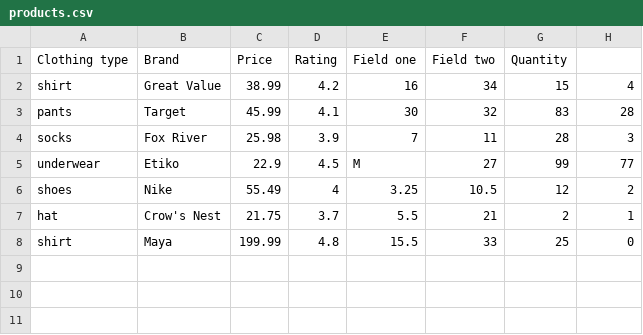
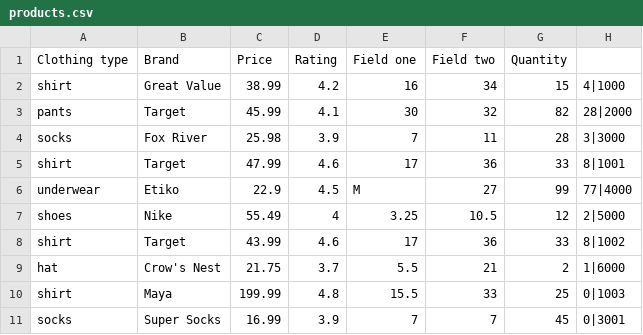
Before and after one commit to Colin529/StoreProj, a CSV file: products.csv, drawn as a sheet.

```diff
--- a/products.csv
+++ b/products.csv
@@ -1,8 +1,11 @@
 Clothing type,Brand,Price,Rating,Field one,Field two,Quantity
-shirt,Great Value,38.99,4.2,16,34,15,4
-pants,Target,45.99,4.1,30,32,83,28
-socks,Fox River,25.98,3.9,7,11,28,3
-underwear,Etiko,22.9,4.5,M,27,99,77
-shoes,Nike,55.49,4,3.25,10.5,12,2
-hat,Crow's Nest,21.75,3.7,5.5,21,2,1
-shirt,Maya,199.99,4.8,15.5,33,25,0
+shirt,Great Value,38.99,4.2,16,34,15,4|1000
+pants,Target,45.99,4.1,30,32,82,28|2000
+socks,Fox River,25.98,3.9,7,11,28,3|3000
+shirt,Target,47.99,4.6,17,36,33,8|1001
+underwear,Etiko,22.9,4.5,M,27,99,77|4000
+shoes,Nike,55.49,4,3.25,10.5,12,2|5000
+shirt,Target,43.99,4.6,17,36,33,8|1002
+hat,Crow's Nest,21.75,3.7,5.5,21,2,1|6000
+shirt,Maya,199.99,4.8,15.5,33,25,0|1003
+socks,Super Socks,16.99,3.9,7,7,45,0|3001
```
Also changed, not shown: 15 other files.
